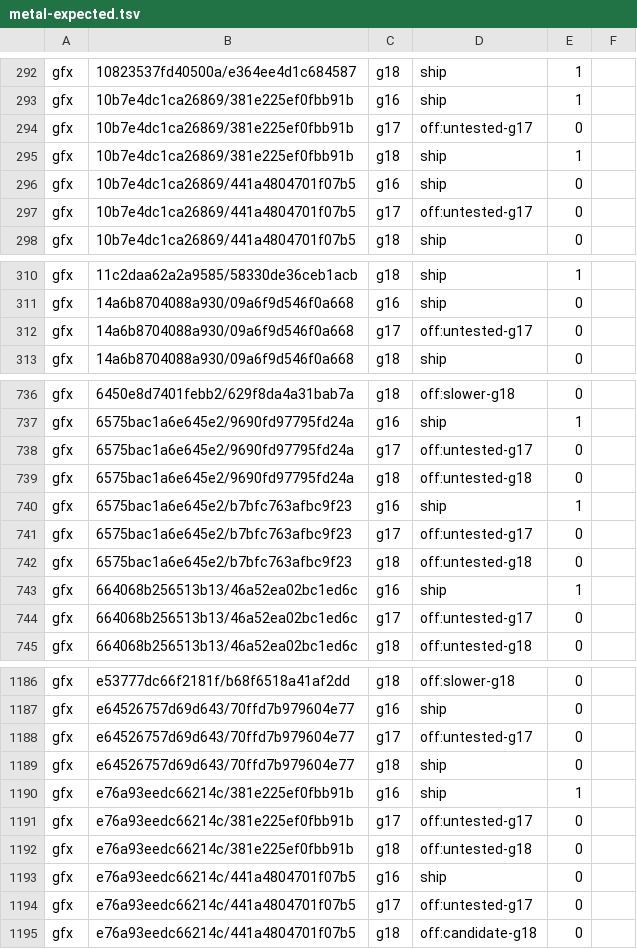
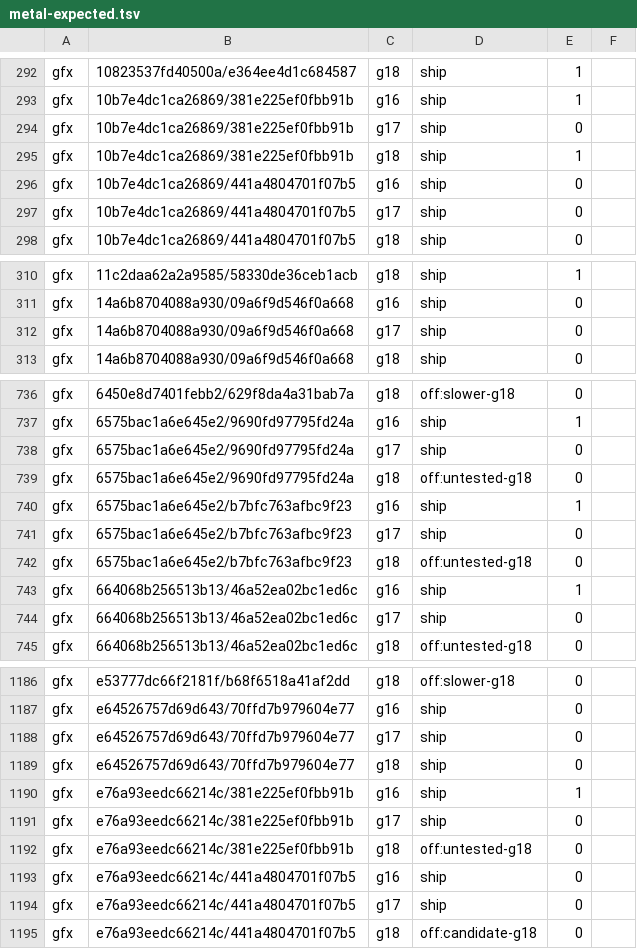
Before and after one commit to computerguy526/nativeps5, a TSV file: games/PPSA21564/metal-expected.tsv, drawn as a sheet; only a part is shown, gaps mark what is left out; the diff covers the shown part only.

```diff
--- a/games/PPSA21564/metal-expected.tsv
+++ b/games/PPSA21564/metal-expected.tsv
@@ -293,6 +293,6 @@ gfx	10823537fd40500a/e364ee4d1c684587	g18	ship	1
 gfx	10b7e4dc1ca26869/381e225ef0fbb91b	g16	ship	1
-gfx	10b7e4dc1ca26869/381e225ef0fbb91b	g17	off:untested-g17	0
+gfx	10b7e4dc1ca26869/381e225ef0fbb91b	g17	ship	0
 gfx	10b7e4dc1ca26869/381e225ef0fbb91b	g18	ship	1
 gfx	10b7e4dc1ca26869/441a4804701f07b5	g16	ship	0
-gfx	10b7e4dc1ca26869/441a4804701f07b5	g17	off:untested-g17	0
+gfx	10b7e4dc1ca26869/441a4804701f07b5	g17	ship	0
 gfx	10b7e4dc1ca26869/441a4804701f07b5	g18	ship	0
@@ -311,3 +311,3 @@ gfx	11c2daa62a2a9585/58330de36ceb1acb	g18	ship	1
 gfx	14a6b8704088a930/09a6f9d546f0a668	g16	ship	0
-gfx	14a6b8704088a930/09a6f9d546f0a668	g17	off:untested-g17	0
+gfx	14a6b8704088a930/09a6f9d546f0a668	g17	ship	0
 gfx	14a6b8704088a930/09a6f9d546f0a668	g18	ship	0
@@ -737,9 +737,9 @@ gfx	6450e8d7401febb2/629f8da4a31bab7a	g18	off:slower-g18	0
 gfx	6575bac1a6e645e2/9690fd97795fd24a	g16	ship	1
-gfx	6575bac1a6e645e2/9690fd97795fd24a	g17	off:untested-g17	0
+gfx	6575bac1a6e645e2/9690fd97795fd24a	g17	ship	0
 gfx	6575bac1a6e645e2/9690fd97795fd24a	g18	off:untested-g18	0
 gfx	6575bac1a6e645e2/b7bfc763afbc9f23	g16	ship	1
-gfx	6575bac1a6e645e2/b7bfc763afbc9f23	g17	off:untested-g17	0
+gfx	6575bac1a6e645e2/b7bfc763afbc9f23	g17	ship	0
 gfx	6575bac1a6e645e2/b7bfc763afbc9f23	g18	off:untested-g18	0
 gfx	664068b256513b13/46a52ea02bc1ed6c	g16	ship	1
-gfx	664068b256513b13/46a52ea02bc1ed6c	g17	off:untested-g17	0
+gfx	664068b256513b13/46a52ea02bc1ed6c	g17	ship	0
 gfx	664068b256513b13/46a52ea02bc1ed6c	g18	off:untested-g18	0
@@ -1187,9 +1187,9 @@ gfx	e53777dc66f2181f/b68f6518a41af2dd	g18	off:slower-g18	0
 gfx	e64526757d69d643/70ffd7b979604e77	g16	ship	0
-gfx	e64526757d69d643/70ffd7b979604e77	g17	off:untested-g17	0
+gfx	e64526757d69d643/70ffd7b979604e77	g17	ship	0
 gfx	e64526757d69d643/70ffd7b979604e77	g18	ship	0
 gfx	e76a93eedc66214c/381e225ef0fbb91b	g16	ship	1
-gfx	e76a93eedc66214c/381e225ef0fbb91b	g17	off:untested-g17	0
+gfx	e76a93eedc66214c/381e225ef0fbb91b	g17	ship	0
 gfx	e76a93eedc66214c/381e225ef0fbb91b	g18	off:untested-g18	0
 gfx	e76a93eedc66214c/441a4804701f07b5	g16	ship	0
-gfx	e76a93eedc66214c/441a4804701f07b5	g17	off:untested-g17	0
+gfx	e76a93eedc66214c/441a4804701f07b5	g17	ship	0
 gfx	e76a93eedc66214c/441a4804701f07b5	g18	off:candidate-g18	0
```
Also changed, not shown: 64 edited cells elsewhere in this file, 4 other files.
